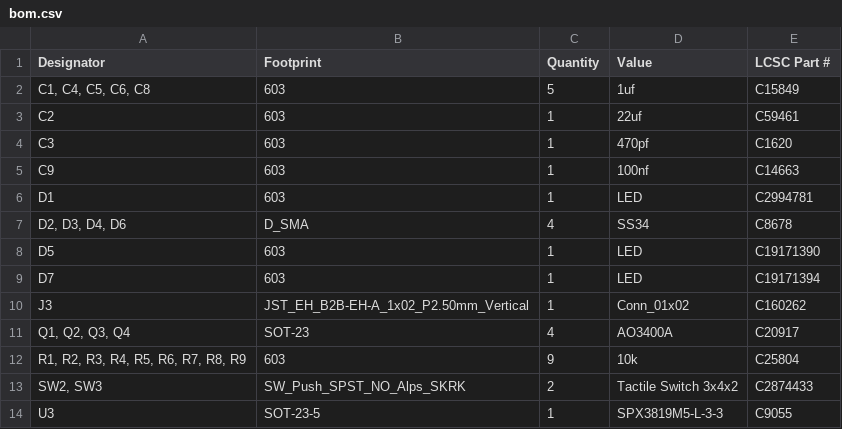
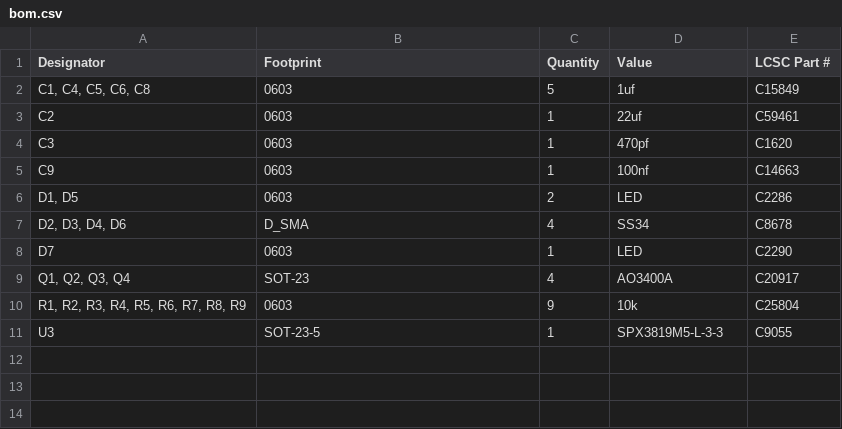
Before and after one commit to insane-0/Mini_Drone_esp, a CSV file: production/bom.csv, drawn as a sheet.

Commit message:
need to add power indicating led and if possible add the switches

```diff
--- a/production/bom.csv
+++ b/production/bom.csv
@@ -1,14 +1,11 @@
 Designator,Footprint,Quantity,Value,LCSC Part #
-"C1, C4, C5, C6, C8",603,5,1uf,C15849
-C2,603,1,22uf,C59461
-C3,603,1,470pf,C1620
-C9,603,1,100nf,C14663
-D1,603,1,LED,C2994781
+"C1, C4, C5, C6, C8",0603,5,1uf,C15849
+C2,0603,1,22uf,C59461
+C3,0603,1,470pf,C1620
+C9,0603,1,100nf,C14663
+"D1, D5",0603,2,LED,C2286
 "D2, D3, D4, D6",D_SMA,4,SS34,C8678
-D5,603,1,LED,C19171390
-D7,603,1,LED,C19171394
-J3,JST_EH_B2B-EH-A_1x02_P2.50mm_Vertical,1,Conn_01x02,C160262
+D7,0603,1,LED,C2290
 "Q1, Q2, Q3, Q4",SOT-23,4,AO3400A,C20917
-"R1, R2, R3, R4, R5, R6, R7, R8, R9",603,9,10k, C25804
-"SW2, SW3",SW_Push_SPST_NO_Alps_SKRK,2,Tactile Switch 3x4x2,C2874433
+"R1, R2, R3, R4, R5, R6, R7, R8, R9",0603,9,10k, C25804
 U3,SOT-23-5,1,SPX3819M5-L-3-3,C9055
```
Also changed, not shown: production/designators.csv, production/positions.csv, 23 other files.
